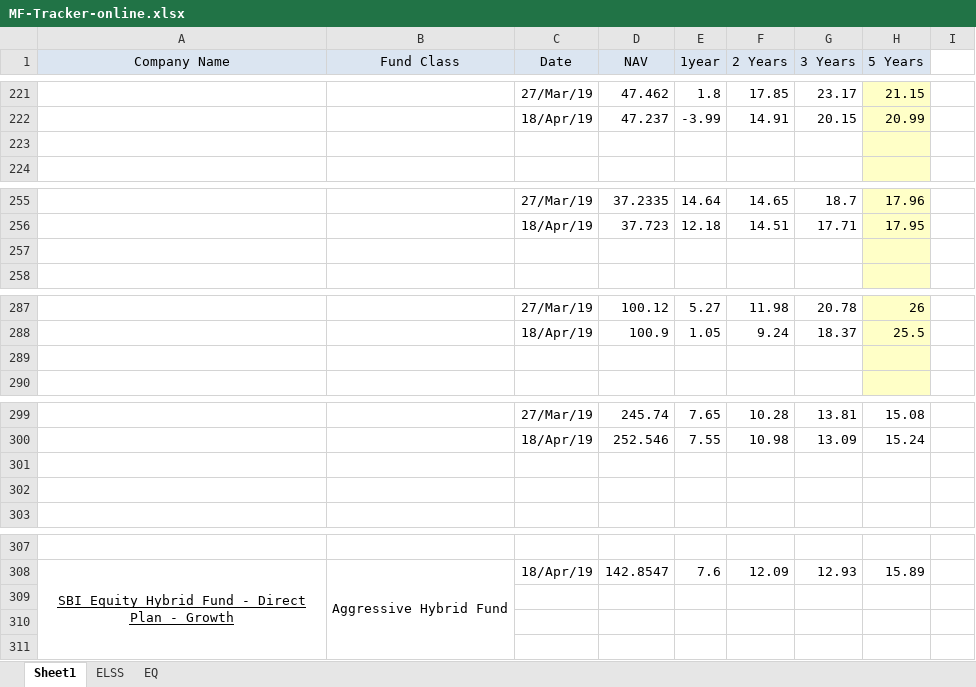
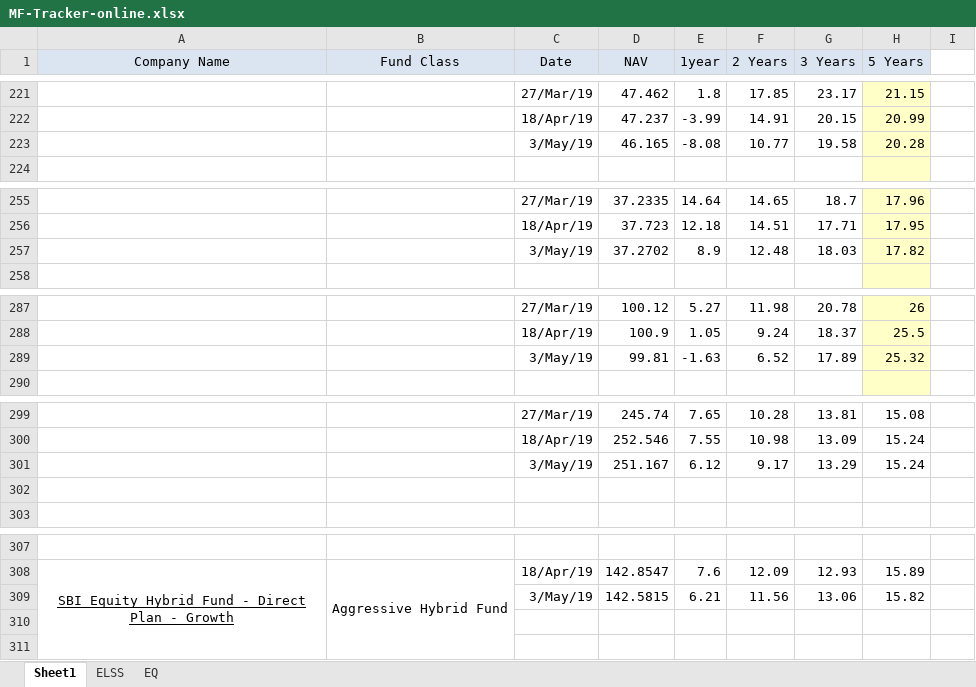
Before and after one commit to DesignerJoydip/html-resources, an Excel workbook: MF-Tracker-online.xlsx, sheet Sheet1, drawn as a sheet; only a part is shown, gaps mark what is left out; values as stored, in another font and other column widths than the file's, no borders; the diff covers the shown part only; the diff names each change by its address in the sheet, - before the commit and + after, or states it on an @@ line.

```diff
--- a/MF-Tracker-online.xlsx (sheet Sheet1)
+++ b/MF-Tracker-online.xlsx (sheet Sheet1)
-row 223: (empty)
+row 223:  |  | 3/May/19 | 46.165 | -8.08 | 10.77 | 19.58 | 20.28
-row 257: (empty)
+row 257:  |  | 3/May/19 | 37.2702 | 8.9 | 12.48 | 18.03 | 17.82
-row 289: (empty)
+row 289:  |  | 3/May/19 | 99.81 | -1.63 | 6.52 | 17.89 | 25.32
-row 301: (empty)
+row 301:  |  | 3/May/19 | 251.167 | 6.12 | 9.17 | 13.29 | 15.24
-row 309: (empty)
+row 309:  |  | 3/May/19 | 142.5815 | 6.21 | 11.56 | 13.06 | 15.82
```
Also changed, not shown: 1 added row, 30 edited cells and merged cells elsewhere in this sheet.
